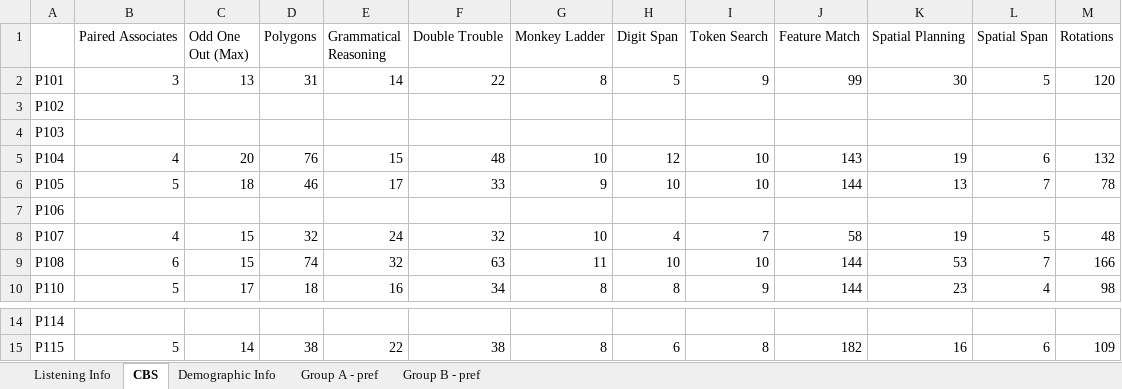
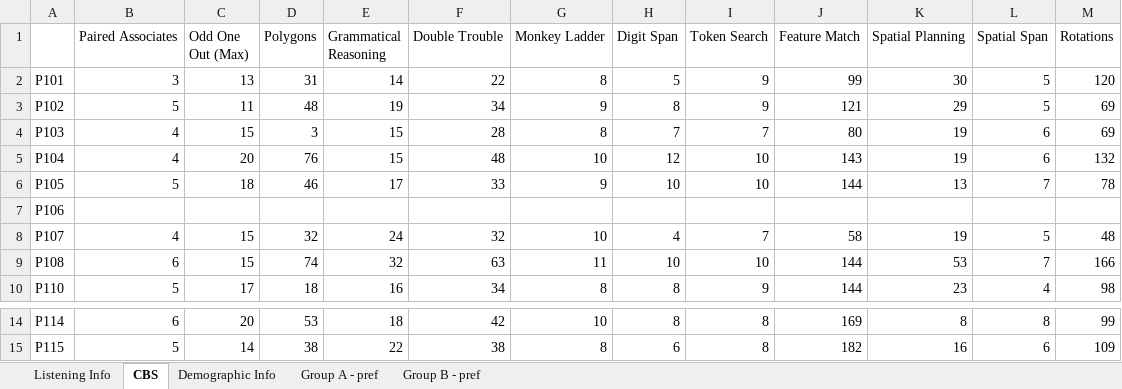
Before and after one commit to asternin/PhDProject, an Excel workbook: Music and Memory/BehaviouralResults/BehaviouralResults-AllParticipants.xlsx, sheet CBS, drawn as a sheet; only a part is shown, gaps mark what is left out; values as stored, in another font and other column widths than the file's, no borders; the diff covers the shown part only; the diff names each change by its address in the sheet, - before the commit and + after, or states it on an @@ line.

```diff
--- a/Music and Memory/BehaviouralResults/BehaviouralResults-AllParticipants.xlsx (sheet CBS)
+++ b/Music and Memory/BehaviouralResults/BehaviouralResults-AllParticipants.xlsx (sheet CBS)
-B3 (Paired Associates): (empty)
+B3 (Paired Associates): 5
-C3 (Odd One Out (Max)): (empty)
+C3 (Odd One Out (Max)): 11
-D3 (Polygons): (empty)
+D3 (Polygons): 48
-E3 (Grammatical Reasoning): (empty)
+E3 (Grammatical Reasoning): 19
-F3 (Double Trouble): (empty)
+F3 (Double Trouble): 34
-G3 (Monkey Ladder): (empty)
+G3 (Monkey Ladder): 9
-H3 (Digit Span): (empty)
+H3 (Digit Span): 8
-I3 (Token Search): (empty)
+I3 (Token Search): 9
-J3 (Feature Match): (empty)
+J3 (Feature Match): 121
-K3 (Spatial Planning): (empty)
+K3 (Spatial Planning): 29
-L3 (Spatial Span): (empty)
+L3 (Spatial Span): 5
-M3:M4 (Rotations): (empty)
+M3:M4 (Rotations): 69
-B4 (Paired Associates): (empty)
+B4 (Paired Associates): 4
-C4 (Odd One Out (Max)): (empty)
+C4 (Odd One Out (Max)): 15
-D4 (Polygons): (empty)
+D4 (Polygons): 3
-E4 (Grammatical Reasoning): (empty)
+E4 (Grammatical Reasoning): 15
-F4 (Double Trouble): (empty)
+F4 (Double Trouble): 28
-G4 (Monkey Ladder): (empty)
+G4 (Monkey Ladder): 8
-H4 (Digit Span): (empty)
+H4 (Digit Span): 7
-I4 (Token Search): (empty)
+I4 (Token Search): 7
-J4 (Feature Match): (empty)
+J4 (Feature Match): 80
-K4 (Spatial Planning): (empty)
+K4 (Spatial Planning): 19
-L4 (Spatial Span): (empty)
+L4 (Spatial Span): 6
-B14 (Paired Associates): (empty)
+B14 (Paired Associates): 6
-C14 (Odd One Out (Max)): (empty)
+C14 (Odd One Out (Max)): 20
-D14 (Polygons): (empty)
+D14 (Polygons): 53
-E14 (Grammatical Reasoning): (empty)
+E14 (Grammatical Reasoning): 18
-F14 (Double Trouble): (empty)
+F14 (Double Trouble): 42
-G14 (Monkey Ladder): (empty)
+G14 (Monkey Ladder): 10
-H14 (Digit Span): (empty)
+H14 (Digit Span): 8
-I14 (Token Search): (empty)
+I14 (Token Search): 8
-J14 (Feature Match): (empty)
+J14 (Feature Match): 169
-K14 (Spatial Planning): (empty)
+K14 (Spatial Planning): 8
-L14 (Spatial Span): (empty)
+L14 (Spatial Span): 8
-M14 (Rotations): (empty)
+M14 (Rotations): 99
```
Also changed, not shown: 24 edited cells elsewhere in this sheet, charts or pictures, 2 other files.
